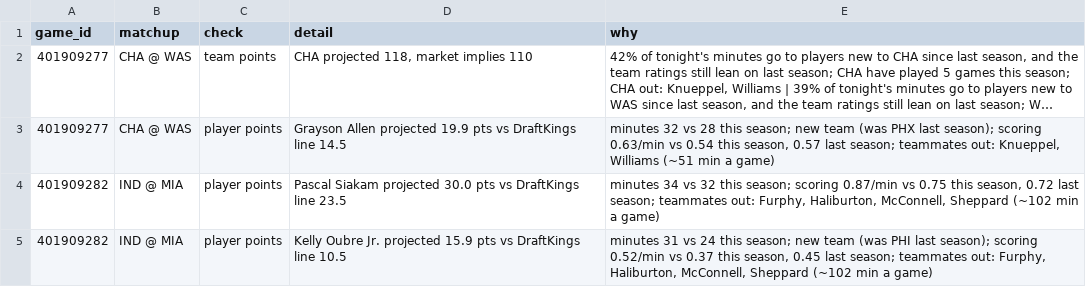
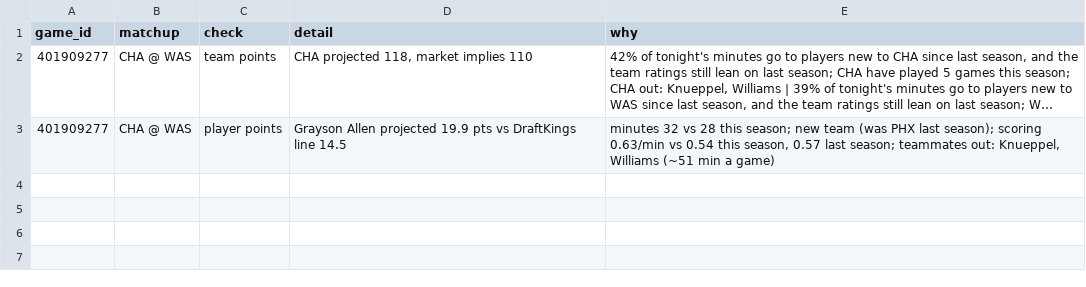
Before and after one commit to shreyaslamba2004-svg/NBA, a CSV file: output/2026-10-30/sanity.csv, drawn as a sheet; long unchanged cells end in ….

```diff
--- a/output/2026-10-30/sanity.csv
+++ b/output/2026-10-30/sanity.csv
@@ -3,3 +3 @@ game_id,matchup,check,detail,why
 401909277,CHA @ WAS,player points,Grayson Allen projected 19.9 pts vs DraftKings line 14.5,"minutes 32 vs 28 this season; new team (was PHX last season); scoring 0.63/min vs 0.54 this season, 0.57 last season; teammates out: Knueppel, Williams (~51 min a game)"
-401909282,IND @ MIA,player points,Pascal Siakam projected 30.0 pts vs DraftKings line 23.5,"minutes 34 vs 32 this season; scoring 0.87/min vs 0.75 this season, 0.72 last season; teammates out: Furphy, Haliburton, McConnell, Sheppard (~102 min a game)"
-401909282,IND @ MIA,player points,Kelly Oubre Jr. projected 15.9 pts vs DraftKings line 10.5,"minutes 31 vs 24 this season; new team (was PHI last season); scoring 0.52/min vs 0.37 this season, 0.45 last season; teammates out: Furphy, Haliburton, McConnell, Sheppard (~102 min a game)"
```
Also changed, not shown: output/2026-10-30/availability.csv, output/2026-10-30/edges.csv, 12 other files.
